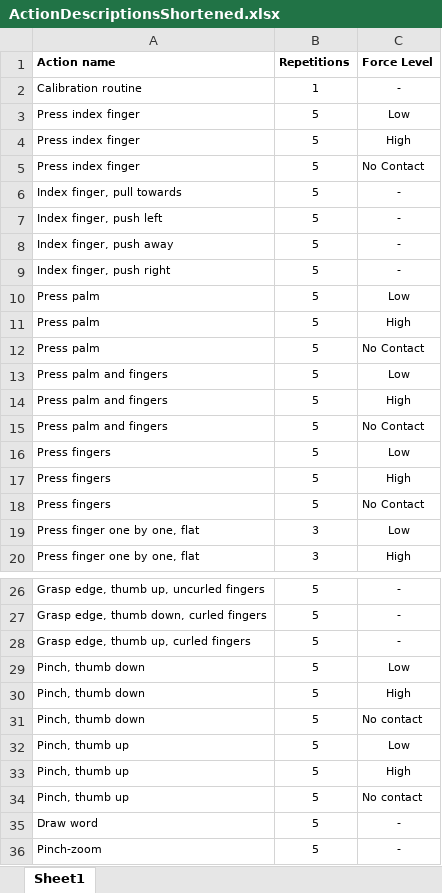
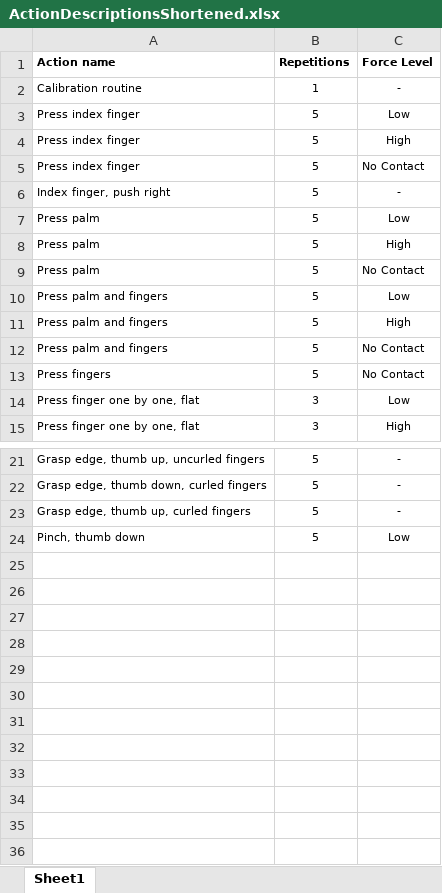
Before and after one commit to Kunal2341/PressureVision, an Excel workbook: ActionDescriptionsShortened.xlsx, sheet Sheet1, drawn as a sheet; only a part is shown, gaps mark what is left out; values as stored, in another font and other column widths than the file's, no borders; the diff names each change by its address in the sheet, - before the commit and + after, or states it on an @@ line.

```diff
--- a/ActionDescriptionsShortened.xlsx (sheet Sheet1)
+++ b/ActionDescriptionsShortened.xlsx (sheet Sheet1)
-row 6: Index finger, pull towards | 5 | -
-row 7: Index finger, push left | 5 | -
-row 8: Index finger, push away | 5 | -
-row 16: Press fingers | 5 | Low
-row 17: Press fingers | 5 | High
-row 30: Pinch, thumb down | 5 | High
-row 31: Pinch, thumb down | 5 | No contact
-row 32: Pinch, thumb up | 5 | Low
-row 33: Pinch, thumb up | 5 | High
-row 34: Pinch, thumb up | 5 | No contact
-row 35: Draw word | 5 | -
-row 36: Pinch-zoom | 5 | -
```
Also changed, not shown: 33 other files.
